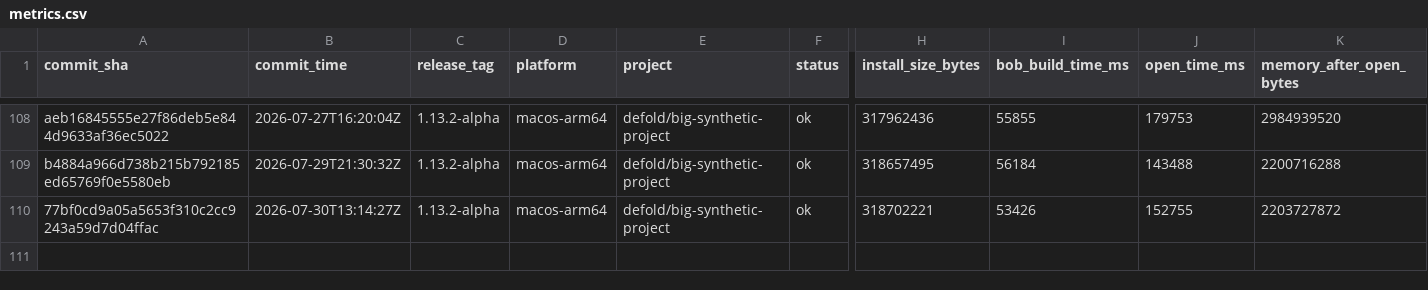
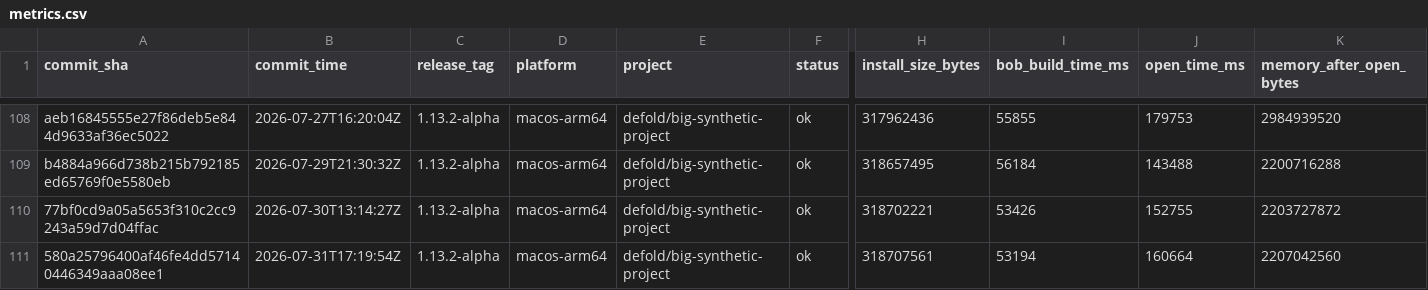
Before and after one commit to defold/tool-metrics, a CSV file: data/metrics.csv, drawn as a sheet; only a part is shown, gaps mark what is left out; rows hold the shown columns only; the diff names each change by its address in the sheet, - before the commit and + after, or states it on an @@ line.

```diff
--- a/data/metrics.csv
+++ b/data/metrics.csv
+row 111: 580a25796400af46fe4dd57140446349aaa08ee1 | 2026-07-31T17:19:54Z | 1.13.2-alpha | macos-arm64 | defold/big-synthetic-project | ok | 318707561 | 53194 | 160664 | 2207042560
```
Also changed, not shown: 7 other files.
